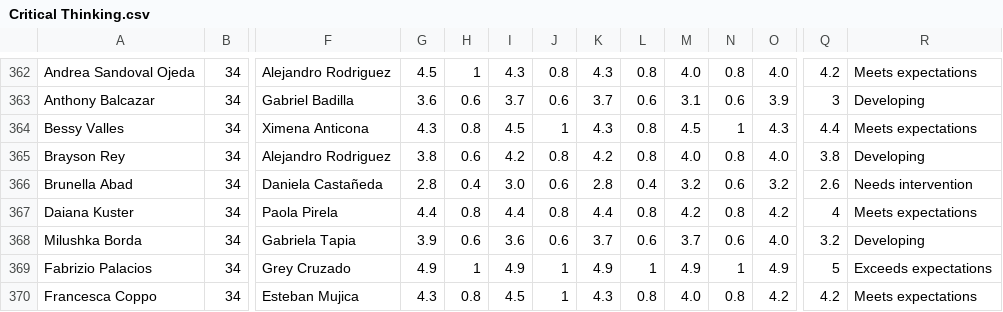
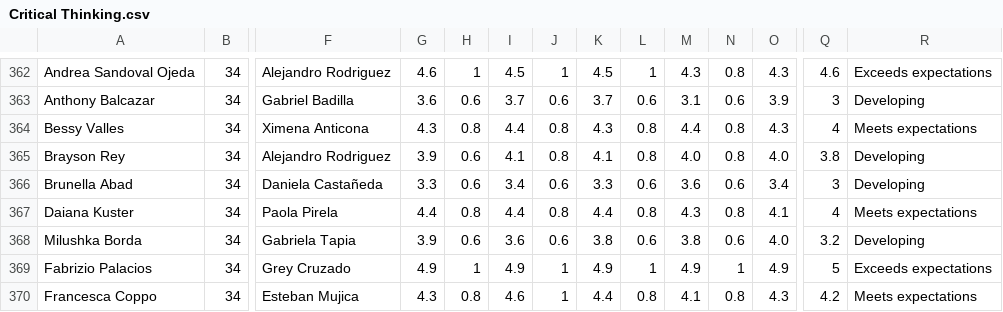
Before and after one commit to diegoenriquez-cook/CX-Onboarding, a CSV file: Critical Thinking.csv, drawn as a sheet; only a part is shown, gaps mark what is left out; the diff covers the shown part only; the diff names each change by its address in the sheet, - before the commit and + after, or states it on an @@ line.

```diff
--- a/Critical Thinking.csv
+++ b/Critical Thinking.csv
-G362: 4.5
+G362: 4.6
-I362: 4.3
+I362: 4.5
-J362: 0.8
+J362: 1
-K362: 4.3
+K362: 4.5
-L362: 0.8
+L362: 1
-M362: 4.0
+M362: 4.3
-O362: 4.0
+O362: 4.3
-Q362: 4.2
+Q362: 4.6
-R362: Meets expectations
+R362: Exceeds expectations
-I364: 4.5
+I364: 4.4
-J364: 1
+J364: 0.8
-M364: 4.5
+M364: 4.4
-N364: 1
+N364: 0.8
-Q364: 4.4
+Q364: 4
-G365: 3.8
+G365: 3.9
-I365: 4.2
+I365: 4.1
-K365: 4.2
+K365: 4.1
-G366: 2.8
+G366: 3.3
-H366: 0.4
+H366: 0.6
-I366: 3.0
+I366: 3.4
-K366: 2.8
+K366: 3.3
-L366: 0.4
+L366: 0.6
-M366: 3.2
+M366: 3.6
-O366: 3.2
+O366: 3.4
-Q366: 2.6
+Q366: 3
-R366: Needs intervention
+R366: Developing
-M367: 4.2
+M367: 4.3
-O367: 4.2
+O367: 4.1
-K368: 3.7
+K368: 3.8
-M368: 3.7
+M368: 3.8
-I370: 4.5
+I370: 4.6
-K370: 4.3
+K370: 4.4
-M370: 4.0
+M370: 4.1
-O370: 4.2
+O370: 4.3
```
Also changed, not shown: 131 edited cells elsewhere in this file, Behavioral.csv, Daily TPH Register.csv, 1 other file.
